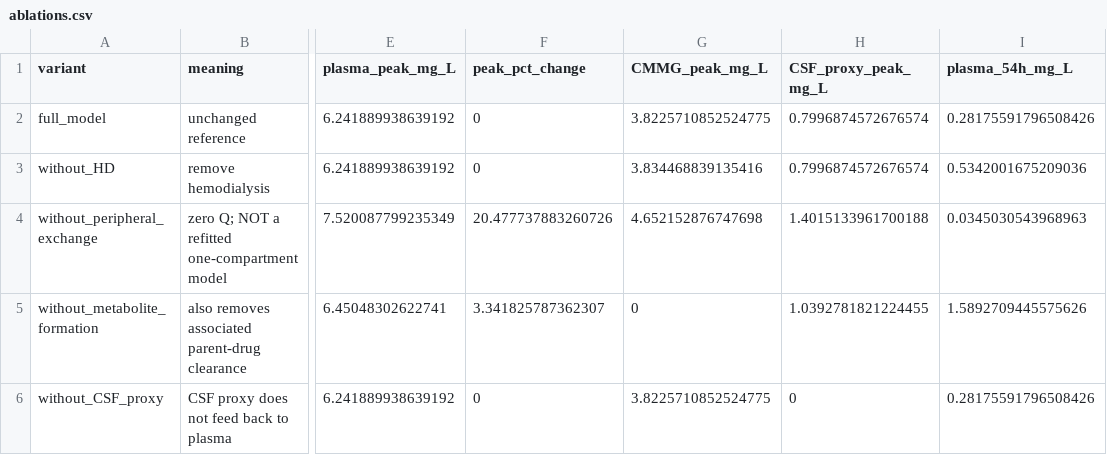
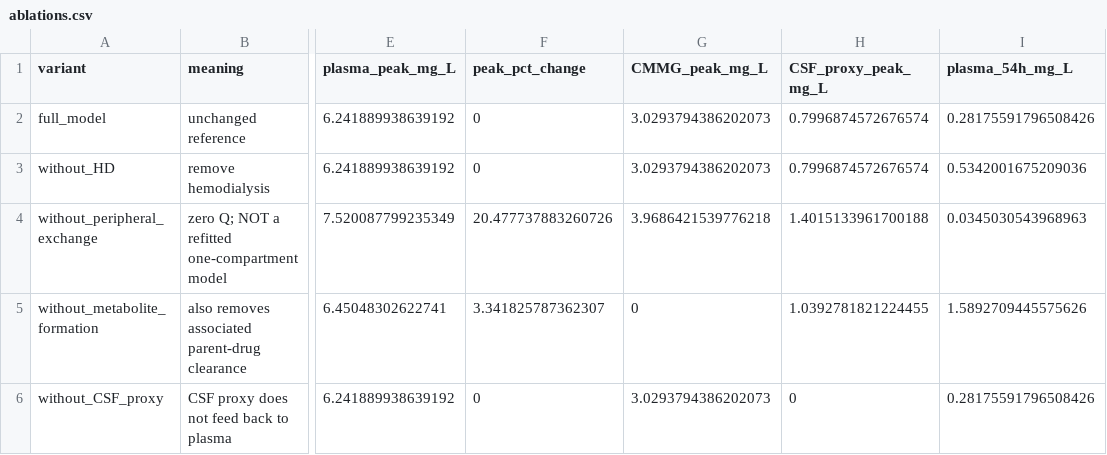
Before and after one commit to khalilm3264/acyclovirpksim, a CSV file: research/ayflux-paper/results/ablations.csv, drawn as a sheet; only a part is shown, gaps mark what is left out; the diff names each change by its address in the sheet, - before the commit and + after, or states it on an @@ line.

```diff
--- a/research/ayflux-paper/results/ablations.csv
+++ b/research/ayflux-paper/results/ablations.csv
-G2 (CMMG_peak_mg_L): 3.8225710852524775
+G2 (CMMG_peak_mg_L): 3.0293794386202073
-G3 (CMMG_peak_mg_L): 3.834468839135416
+G3 (CMMG_peak_mg_L): 3.0293794386202073
-G4 (CMMG_peak_mg_L): 4.652152876747698
+G4 (CMMG_peak_mg_L): 3.9686421539776218
-G6 (CMMG_peak_mg_L): 3.8225710852524775
+G6 (CMMG_peak_mg_L): 3.0293794386202073
```
Also changed, not shown: research/ayflux-paper/results/curves.csv, 20 other files.
